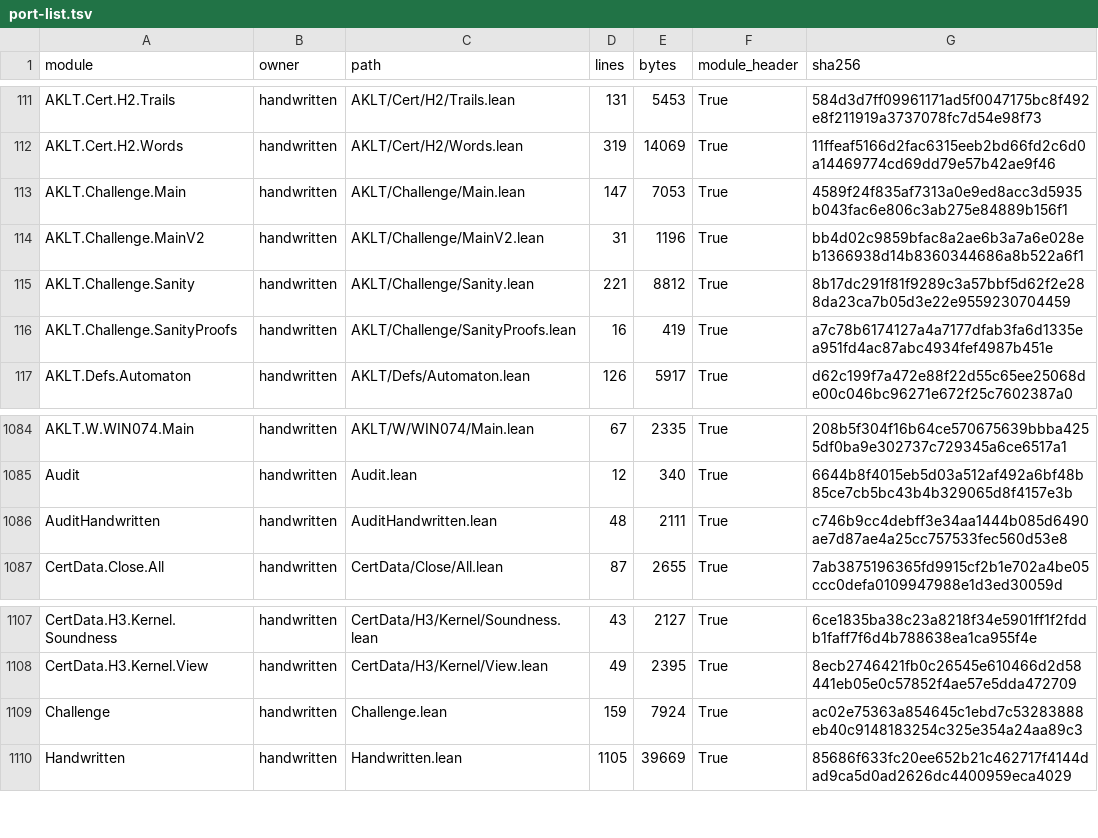
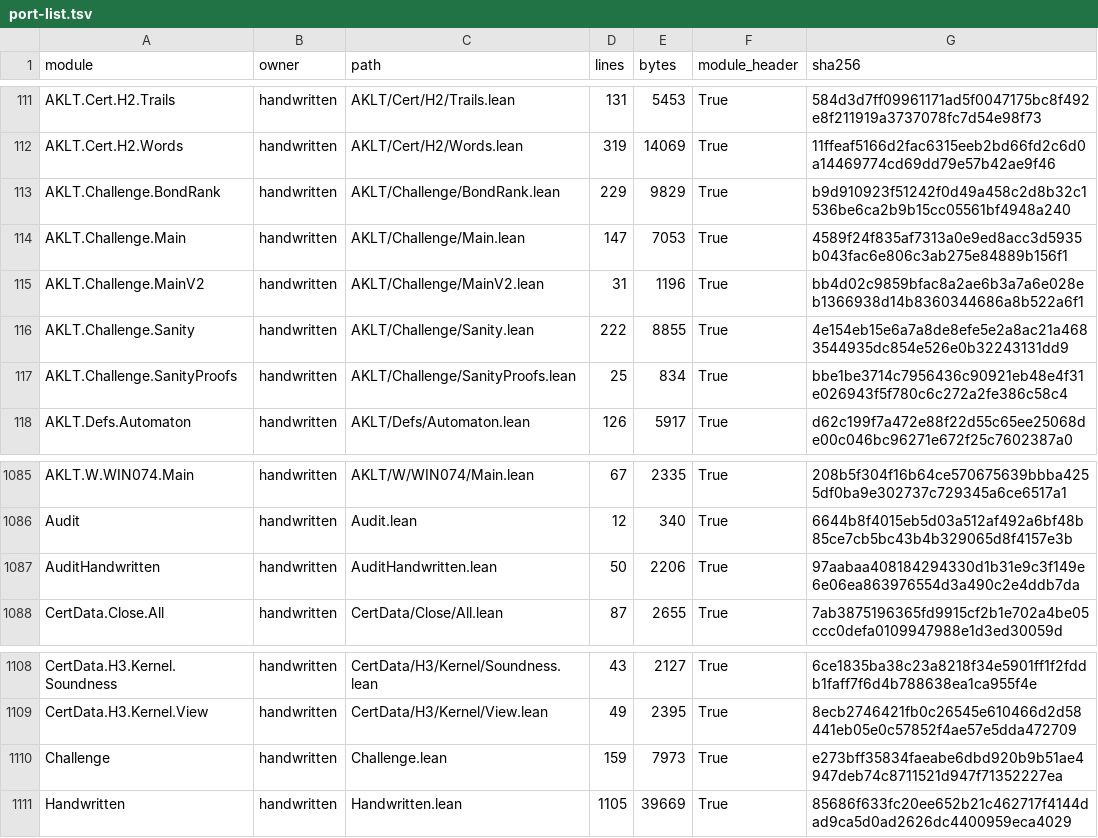
Before and after one commit to pmaronow/aklt-lean, a TSV file: port-list.tsv, drawn as a sheet; only a part is shown, gaps mark what is left out.

Commit message:
Prove all model sanity propositions by polynomial coordinates and rank-nullity

```diff
--- a/port-list.tsv
+++ b/port-list.tsv
@@ -112,6 +112,7 @@ AKLT.Cert.H2.Trails	handwritten	AKLT/Cert/H2/Trails.lean	131	5453	True	584d3d7ff
 AKLT.Cert.H2.Words	handwritten	AKLT/Cert/H2/Words.lean	319	14069	True	11ffeaf5166d2fac6315eeb2bd66fd2c6d0a14469774cd69dd79e57b42ae9f46
+AKLT.Challenge.BondRank	handwritten	AKLT/Challenge/BondRank.lean	229	9829	True	b9d910923f51242f0d49a458c2d8b32c1536be6ca2b9b15cc05561bf4948a240
 AKLT.Challenge.Main	handwritten	AKLT/Challenge/Main.lean	147	7053	True	4589f24f835af7313a0e9ed8acc3d5935b043fac6e806c3ab275e84889b156f1
 AKLT.Challenge.MainV2	handwritten	AKLT/Challenge/MainV2.lean	31	1196	True	bb4d02c9859bfac8a2ae6b3a7a6e028eb1366938d14b8360344686a8b522a6f1
-AKLT.Challenge.Sanity	handwritten	AKLT/Challenge/Sanity.lean	221	8812	True	8b17dc291f81f9289c3a57bbf5d62f2e288da23ca7b05d3e22e9559230704459
-AKLT.Challenge.SanityProofs	handwritten	AKLT/Challenge/SanityProofs.lean	16	419	True	a7c78b6174127a4a7177dfab3fa6d1335ea951fd4ac87abc4934fef4987b451e
+AKLT.Challenge.Sanity	handwritten	AKLT/Challenge/Sanity.lean	222	8855	True	4e154eb15e6a7a8de8efe5e2a8ac21a4683544935dc854e526e0b32243131dd9
+AKLT.Challenge.SanityProofs	handwritten	AKLT/Challenge/SanityProofs.lean	25	834	True	bbe1be3714c7956436c90921eb48e4f31e026943f5f780c6c272a2fe386c58c4
 AKLT.Defs.Automaton	handwritten	AKLT/Defs/Automaton.lean	126	5917	True	d62c199f7a472e88f22d55c65ee25068de00c046bc96271e672f25c7602387a0
@@ -1085,3 +1086,3 @@ AKLT.W.WIN074.Main	handwritten	AKLT/W/WIN074/Main.lean	67	2335	True	208b5f304f16
 Audit	handwritten	Audit.lean	12	340	True	6644b8f4015eb5d03a512af492a6bf48b85ce7cb5bc43b4b329065d8f4157e3b
-AuditHandwritten	handwritten	AuditHandwritten.lean	48	2111	True	c746b9cc4debff3e34aa1444b085d6490ae7d87ae4a25cc757533fec560d53e8
+AuditHandwritten	handwritten	AuditHandwritten.lean	50	2206	True	97aabaa408184294330d1b31e9c3f149e6e06ea863976554d3a490c2e4ddb7da
 CertData.Close.All	handwritten	CertData/Close/All.lean	87	2655	True	7ab3875196365fd9915cf2b1e702a4be05ccc0defa0109947988e1d3ed30059d
@@ -1108,3 +1109,3 @@ CertData.H3.Kernel.Soundness	handwritten	CertData/H3/Kernel/Soundness.lean	43	21
 CertData.H3.Kernel.View	handwritten	CertData/H3/Kernel/View.lean	49	2395	True	8ecb2746421fb0c26545e610466d2d58441eb05e0c57852f4ae57e5dda472709
-Challenge	handwritten	Challenge.lean	159	7924	True	ac02e75363a854645c1ebd7c53283888eb40c9148183254c325e354a24aa89c3
+Challenge	handwritten	Challenge.lean	159	7973	True	e273bff35834faeabe6dbd920b9b51ae4947deb74c8711521d947f71352227ea
 Handwritten	handwritten	Handwritten.lean	1105	39669	True	85686f633fc20ee652b21c462717f4144dad9ca5d0ad2626dc4400959eca4029
```
Also changed, not shown: PORT-MANIFEST.tsv, 12 other files.
